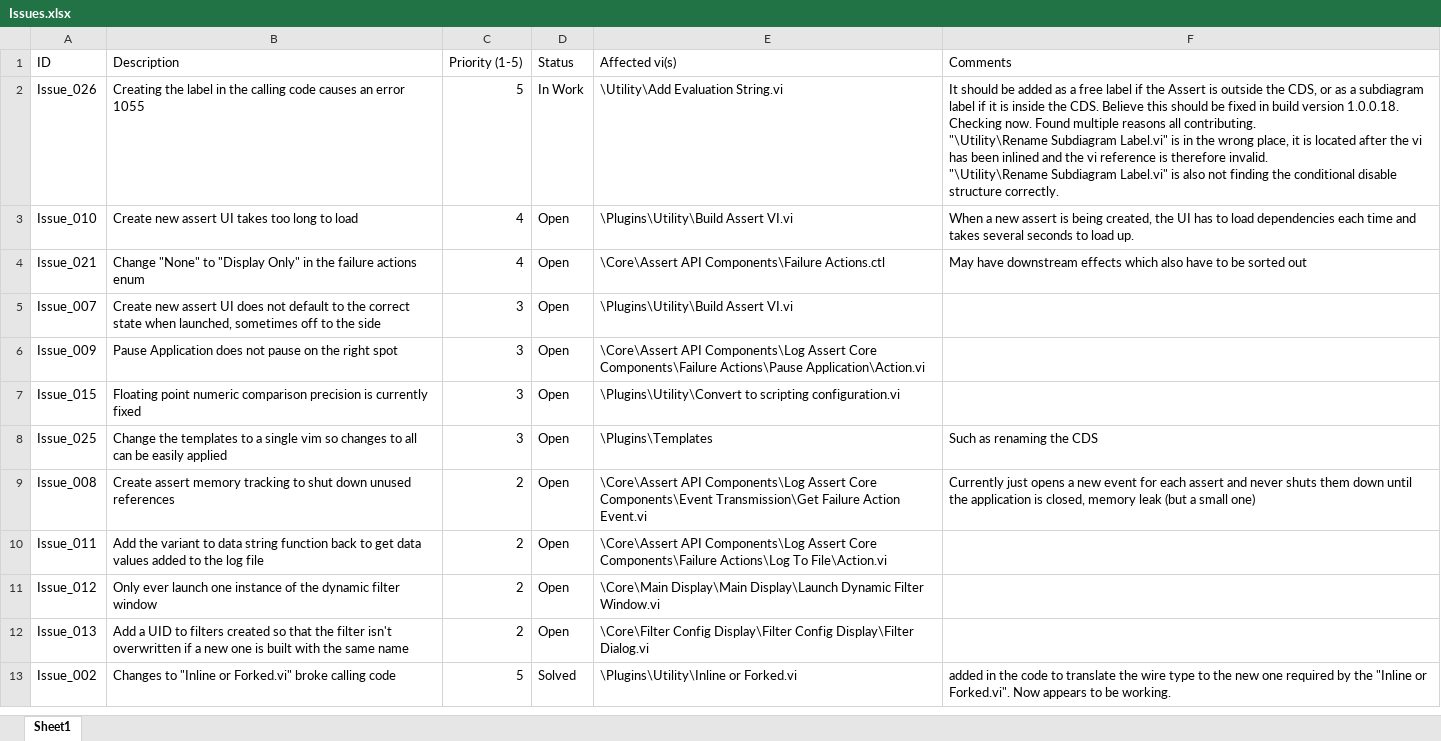
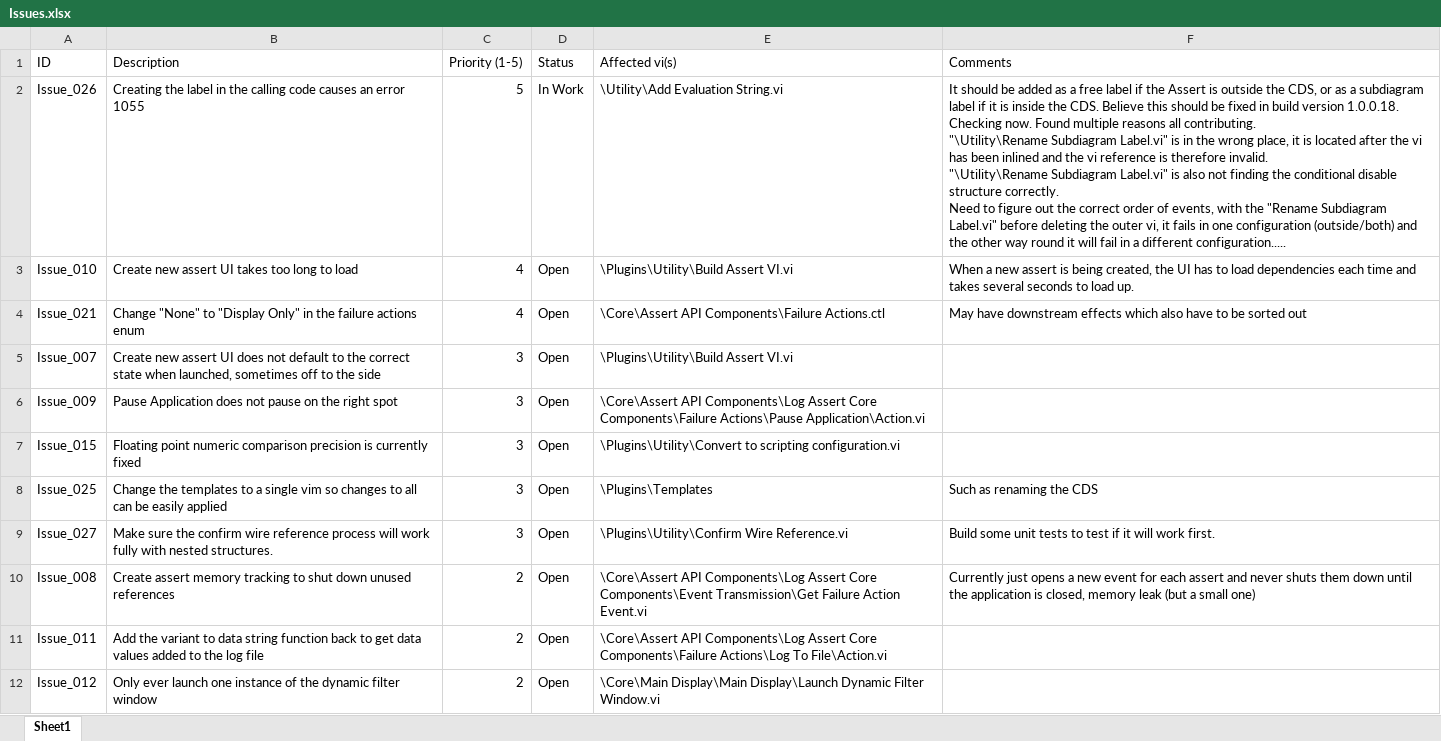
Before and after one commit to PeteHorn/Assert_API, an Excel workbook: Issue List/Issues.xlsx, sheet Sheet1, drawn as a sheet; only a part is shown; the shorter side is filled out with more unchanged rows; values as stored, in another font and other column widths than the file's, no borders; conditional formats not drawn; ↵ is a line break in a cell; the diff names each change by its address in the sheet, - before the commit and + after, or states it on an @@ line.

Commit message:
Rearchitecting the process to insert an assert to the calling vi, building a state machine to allow the order to be reconfigured. Starting with an inline assert with the CDS inside the assert only, and no eval string (this is the simplest combination).

```diff
--- a/Issue List/Issues.xlsx (sheet Sheet1)
+++ b/Issue List/Issues.xlsx (sheet Sheet1)
-F2 (Comments): …structure correctly.
+F2 (Comments): …structure correctly. ↵ Need to figure out the correct order of events, with the "Rename Subdiagram Label.vi" before deleting the outer vi, it fails in one configuration (outside/both) and the other way round it will fail in a different configuration.....
+row 9: Issue_027 | Make sure the confirm wire reference process will work fully with nested structures. | 3 | Open | \Plugins\Utility\Confirm Wire Reference.vi | Build some unit tests to test if it will work first.
```
Also changed, not shown: 8 other files.
